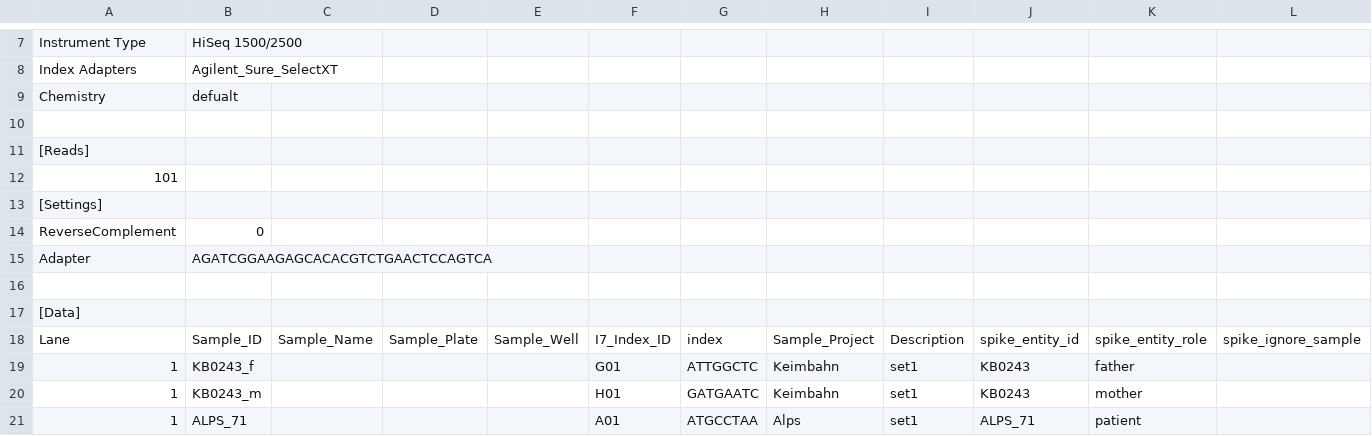
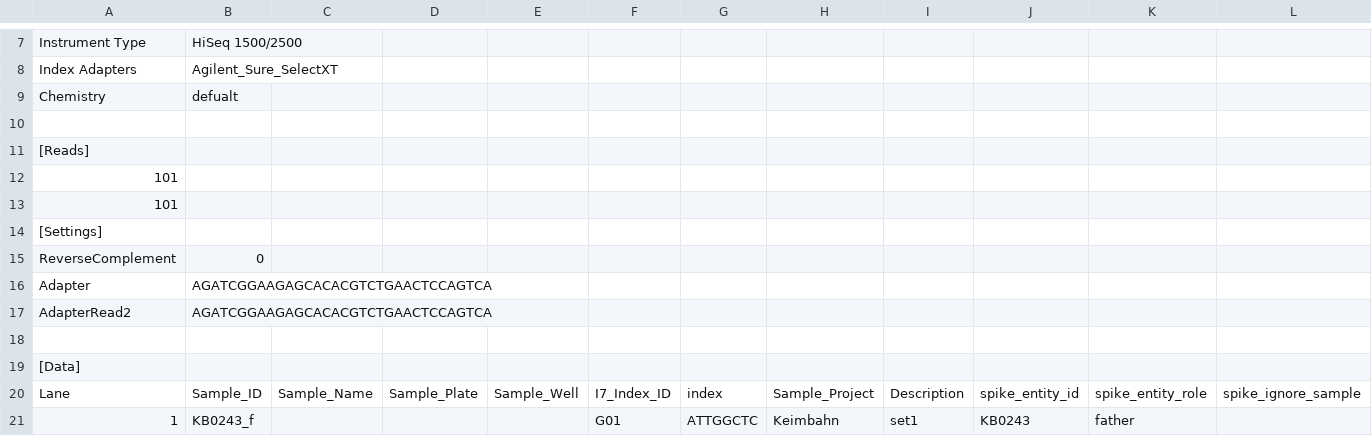
Before and after one commit to sjanssen2/spike, a CSV file: data/samplesheets/190605_SN737_0466_ACDP87ACXX_spike.csv, drawn as a sheet; only a part is shown, gaps mark what is left out; the shorter side is filled out with more unchanged rows; rows hold the shown columns only; the diff names each change by its address in the sheet, - before the commit and + after, or states it on an @@ line.

Commit message:
Update 190605_SN737_0466_ACDP87ACXX_spike.csv

```diff
--- a/data/samplesheets/190605_SN737_0466_ACDP87ACXX_spike.csv
+++ b/data/samplesheets/190605_SN737_0466_ACDP87ACXX_spike.csv
+row 13: 101
+row 17: AdapterRead2 | AGATCGGAAGAGCACACGTCTGAACTCCAGTCA
```
